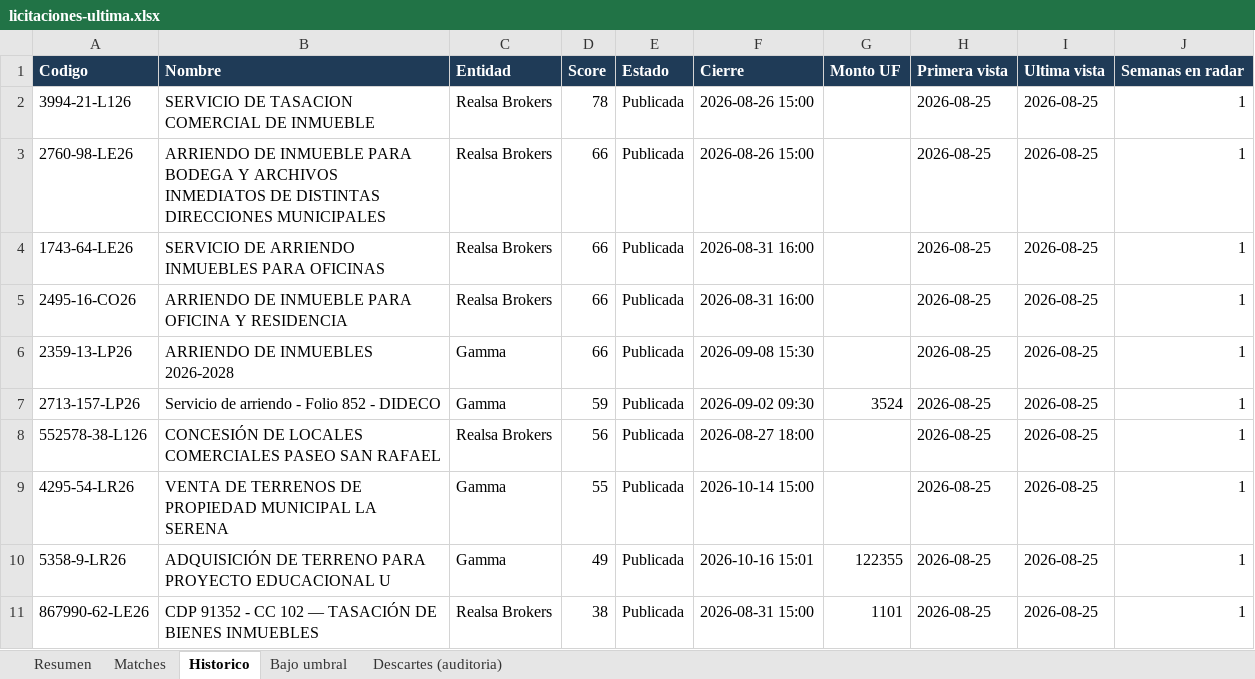
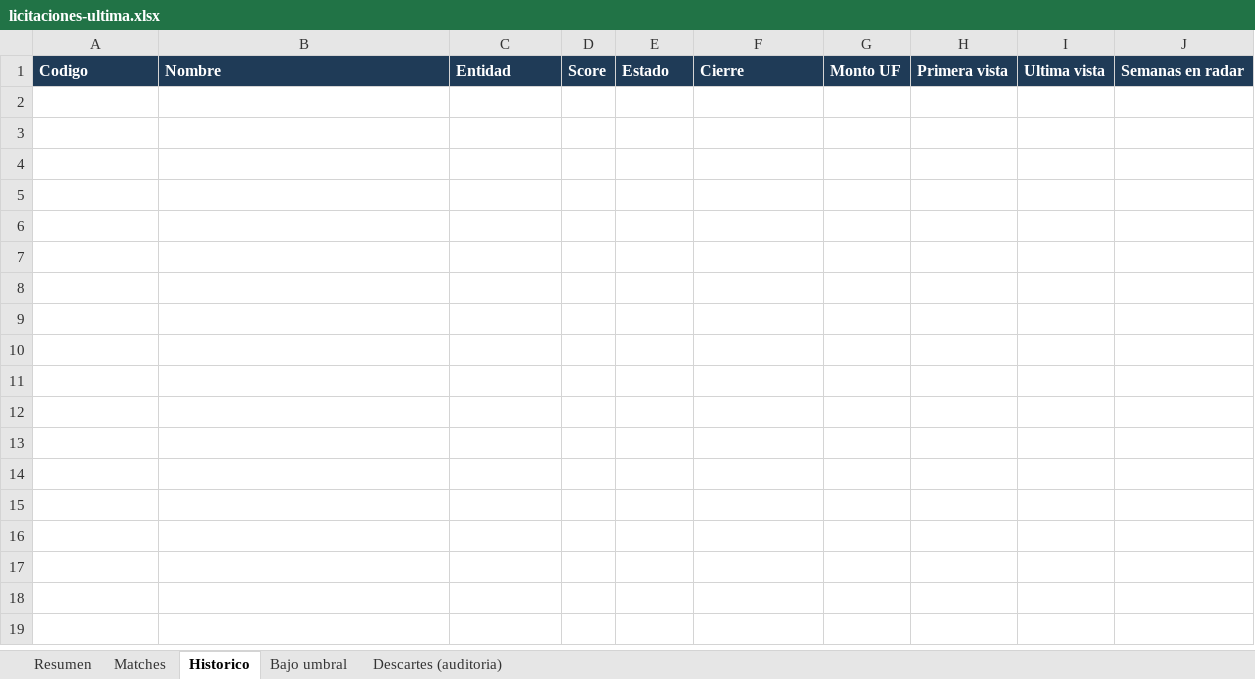
Before and after one commit to Strolj-Oderlink/radar-licitaciones, an Excel workbook: docs/licitaciones-ultima.xlsx, sheet Historico, drawn as a sheet; values as stored, in another font and other column widths than the file's, no borders; the diff names each change by its address in the sheet, - before the commit and + after, or states it on an @@ line.

```diff
--- a/docs/licitaciones-ultima.xlsx (sheet Historico)
+++ b/docs/licitaciones-ultima.xlsx (sheet Historico)
-row 2: 3994-21-L126 | SERVICIO DE TASACION COMERCIAL DE INMUEBLE | Realsa Brokers | 78 | Publicada | 2026-08-26 15:00 |  | 2026-08-25 | 2026-08-25 | 1
-row 3: 2760-98-LE26 | ARRIENDO DE INMUEBLE PARA BODEGA Y ARCHIVOS INMEDIATOS DE DISTINTAS DIRECCIONES MUNICIPALES | Realsa Brokers | 66 | Publicada | 2026-08-26 15:00 |  | 2026-08-25 | 2026-08-25 | 1
-row 4: 1743-64-LE26 | SERVICIO DE ARRIENDO INMUEBLES PARA OFICINAS | Realsa Brokers | 66 | Publicada | 2026-08-31 16:00 |  | 2026-08-25 | 2026-08-25 | 1
-row 5: 2495-16-CO26 | ARRIENDO DE INMUEBLE PARA OFICINA Y RESIDENCIA | Realsa Brokers | 66 | Publicada | 2026-08-31 16:00 |  | 2026-08-25 | 2026-08-25 | 1
-row 6: 2359-13-LP26 | ARRIENDO DE INMUEBLES 2026-2028 | Gamma | 66 | Publicada | 2026-09-08 15:30 |  | 2026-08-25 | 2026-08-25 | 1
-row 7: 2713-157-LP26 | Servicio de arriendo - Folio 852 - DIDECO | Gamma | 59 | Publicada | 2026-09-02 09:30 | 3524 | 2026-08-25 | 2026-08-25 | 1
-row 8: 552578-38-L126 | CONCESIÓN DE LOCALES COMERCIALES PASEO SAN RAFAEL | Realsa Brokers | 56 | Publicada | 2026-08-27 18:00 |  | 2026-08-25 | 2026-08-25 | 1
-row 9: 4295-54-LR26 | VENTA DE TERRENOS DE PROPIEDAD MUNICIPAL LA SERENA | Gamma | 55 | Publicada | 2026-10-14 15:00 |  | 2026-08-25 | 2026-08-25 | 1
-row 10: 5358-9-LR26 | ADQUISICIÓN DE TERRENO PARA PROYECTO EDUCACIONAL U | Gamma | 49 | Publicada | 2026-10-16 15:01 | 122355 | 2026-08-25 | 2026-08-25 | 1
-row 11: 867990-62-LE26 | CDP 91352 - CC 102 — TASACIÓN DE BIENES INMUEBLES | Realsa Brokers | 38 | Publicada | 2026-08-31 15:00 | 1101 | 2026-08-25 | 2026-08-25 | 1
```
Also changed, not shown: sheet Descartes (auditoria), sheet Matches, sheet Bajo umbral, sheet Resumen, 5 other files.
